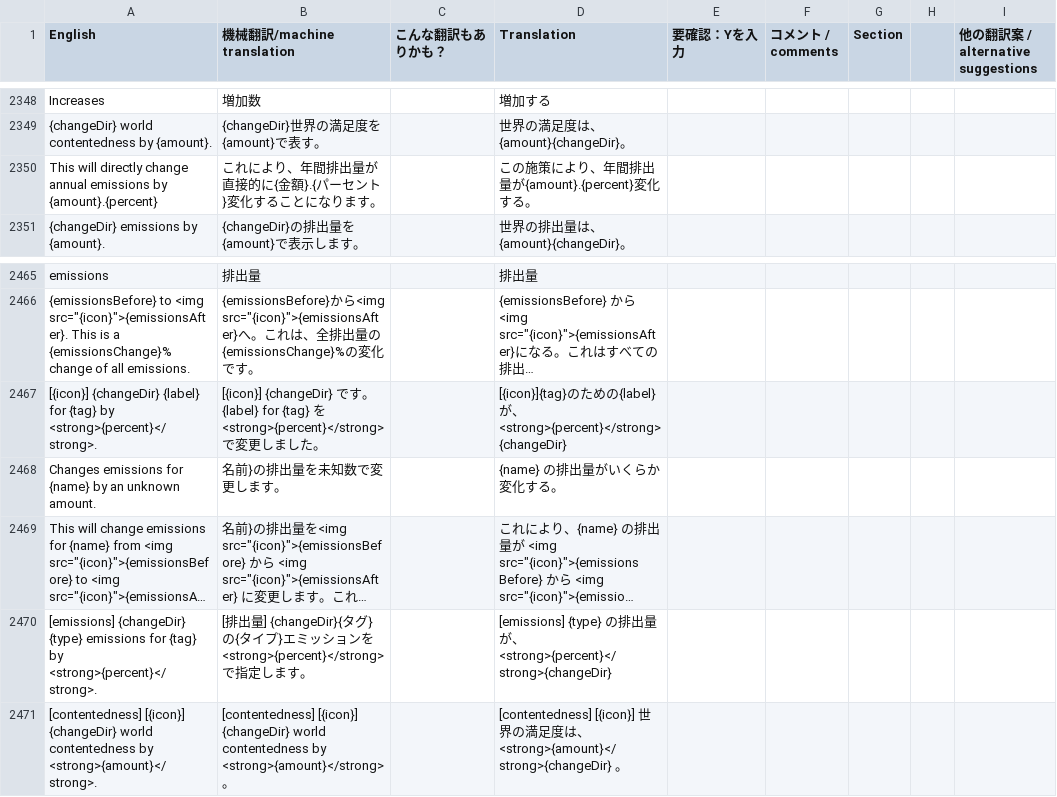
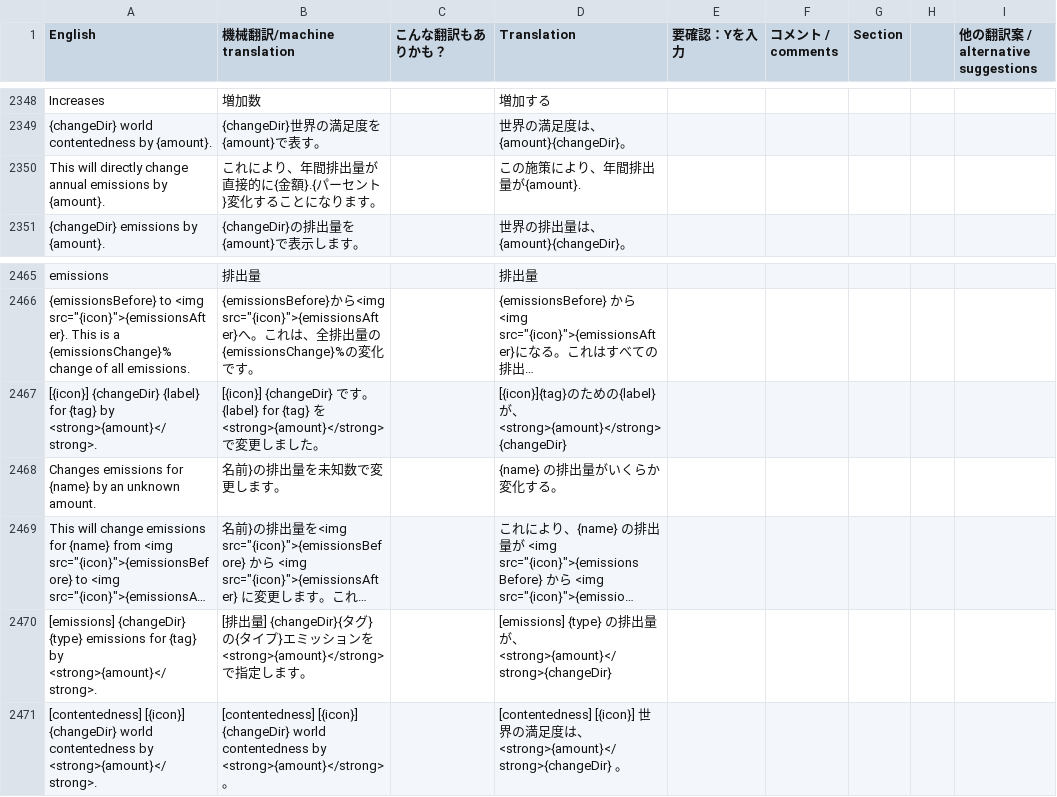
Before and after one commit to frnsys/half_earth, a CSV file: hes-game/locales/src/jp.csv, drawn as a sheet; only a part is shown, gaps mark what is left out; long unchanged cells end in …; the diff names each change by its address in the sheet, - before the commit and + after, or states it on an @@ line.

```diff
--- a/hes-game/locales/src/jp.csv
+++ b/hes-game/locales/src/jp.csv
-A2350 (English): …emissions by {amount}.{percent}
+A2350 (English): …emissions by {amount}.
-D2350 (Translation): この施策により、年間排出量が{amount}.{percent}変化する。
+D2350 (Translation): この施策により、年間排出量が{amount}.
-A2467 (English): …{tag} by <strong>{percent}</strong>.
+A2467 (English): …{tag} by <strong>{amount}</strong>.
-B2467 (機械翻訳/machine translation): …を <strong>{percent}</strong> で変…
+B2467 (機械翻訳/machine translation): …を <strong>{amount}</strong> で変…
-D2467 (Translation): …が、<strong>{percent}</strong> {changeDir}
+D2467 (Translation): …が、<strong>{amount}</strong> {changeDir}
-A2470 (English): …{tag} by <strong>{percent}</strong>.
+A2470 (English): …{tag} by <strong>{amount}</strong>.
-B2470 (機械翻訳/machine translation): …ションを<strong>{percent}</strong>で指定し…
+B2470 (機械翻訳/machine translation): …ションを<strong>{amount}</strong>で指定し…
-D2470 (Translation): …が、<strong>{percent}</strong>{changeDir}
+D2470 (Translation): …が、<strong>{amount}</strong>{changeDir}
```
Also changed, not shown: hes-game/locales/src/de-de.csv, hes-game/locales/src/es.csv, 18 other files.
